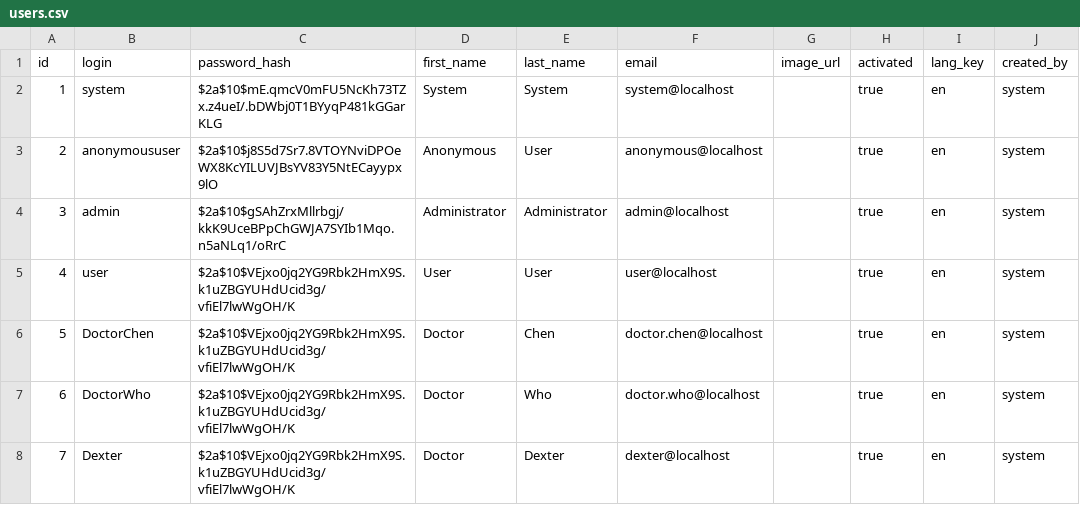
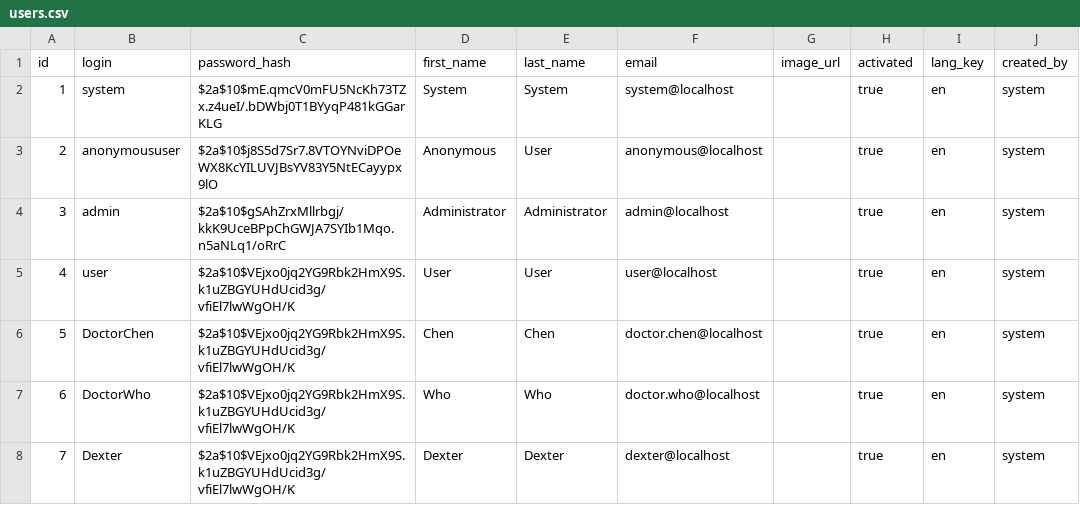
Before and after one commit to juliehung/totoro-version, a CSV file: src/main/resources/config/liquibase/users.csv, drawn as a sheet; only a part is shown; the diff names each change by its address in the sheet, - before the commit and + after, or states it on an @@ line.

Commit message:
Use different doctor display names

```diff
--- a/src/main/resources/config/liquibase/users.csv
+++ b/src/main/resources/config/liquibase/users.csv
-D6 (first_name): Doctor
+D6 (first_name): Chen
-D7 (first_name): Doctor
+D7 (first_name): Who
-D8 (first_name): Doctor
+D8 (first_name): Dexter
```
